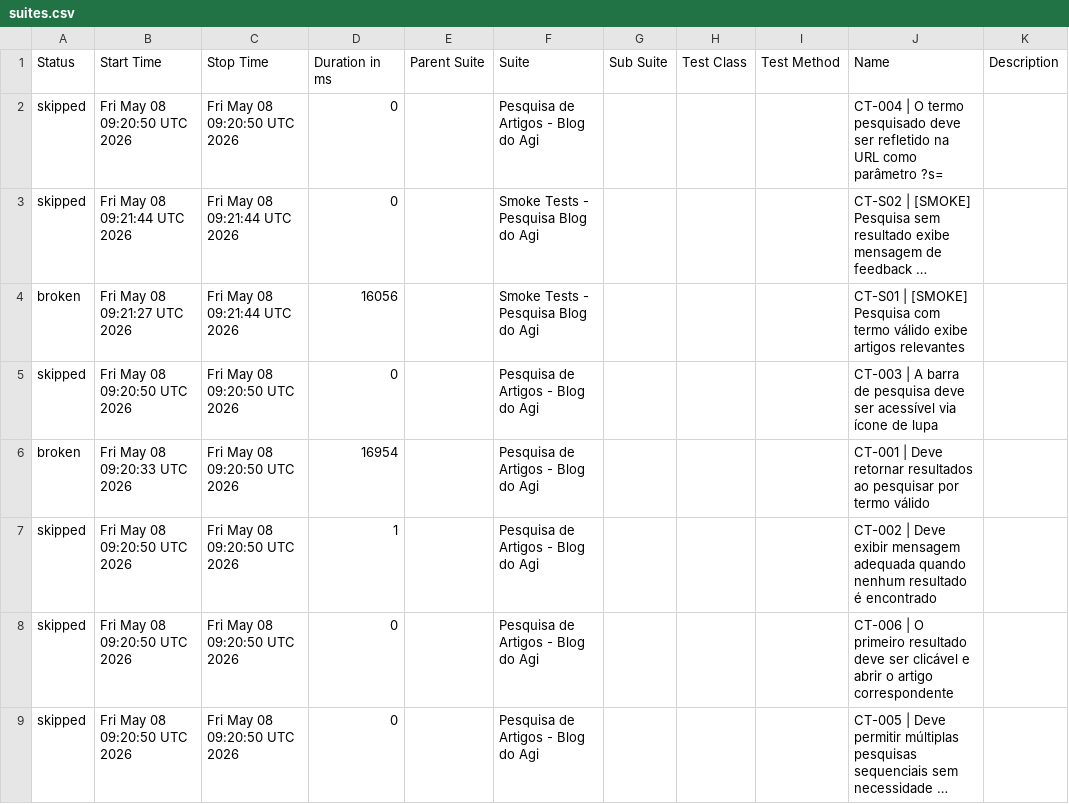
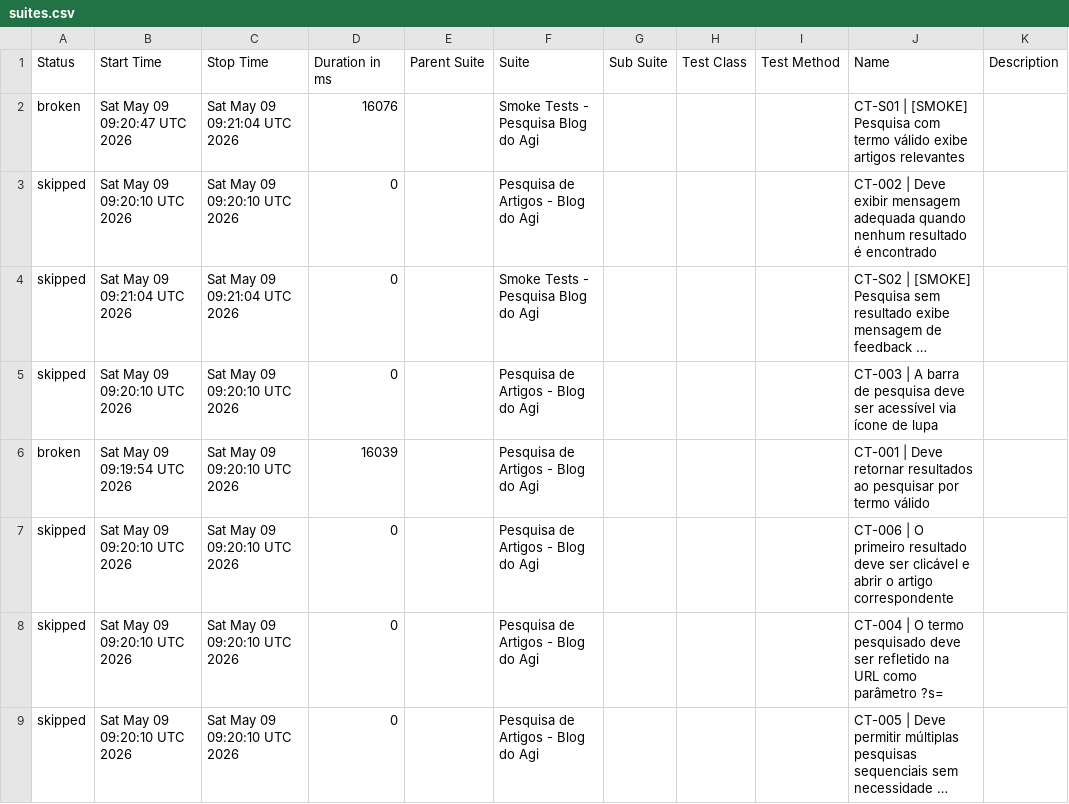
Before and after one commit to FranciscoGeorgeR/blogdoagi-cypress-tests, a CSV file: data/suites.csv, drawn as a sheet; long unchanged cells end in …; removed rows and columns are numbered as before the commit, all else as after; the diff names each change by its address in the sheet, - before the commit and + after, or states it on an @@ line.

```diff
--- a/data/suites.csv
+++ b/data/suites.csv
+row 2: broken | Sat May 09 09:20:47 UTC 2026 | Sat May 09 09:21:04 UTC 2026 | 16076 |  | Smoke Tests - Pesquisa Blog do Agi |  |  |  | CT-S01 | [SMOKE] Pesquisa com termo válido exibe artigos relevantes
-B3 (Start Time): Fri May 08 09:20:50 UTC 2026
+B3 (Start Time): Sat May 09 09:20:10 UTC 2026
-C3 (Stop Time): Fri May 08 09:20:50 UTC 2026
+C3 (Stop Time): Sat May 09 09:20:10 UTC 2026
-J3 (Name): CT-004 | O termo pesquisado deve ser refletido na URL como parâmetro ?s=
+J3 (Name): CT-002 | Deve exibir mensagem adequada quando nenhum resultado é encontrado
-B4 (Start Time): Fri May 08 09:21:44 UTC 2026
+B4 (Start Time): Sat May 09 09:21:04 UTC 2026
-C4 (Stop Time): Fri May 08 09:21:44 UTC 2026
+C4 (Stop Time): Sat May 09 09:21:04 UTC 2026
-row 4: broken | Fri May 08 09:21:27 UTC 2026 | Fri May 08 09:21:44 UTC 2026 | 16056 |  | Smoke Tests - Pesquisa Blog do Agi |  |  |  | CT-S01 | [SMOKE] Pesquisa com termo válido exibe artigos relevantes
-B5 (Start Time): Fri May 08 09:20:50 UTC 2026
+B5 (Start Time): Sat May 09 09:20:10 UTC 2026
-C5:C9 (Stop Time): Fri May 08 09:20:50 UTC 2026
+C5:C9 (Stop Time): Sat May 09 09:20:10 UTC 2026
-B6 (Start Time): Fri May 08 09:20:33 UTC 2026
+B6 (Start Time): Sat May 09 09:19:54 UTC 2026
-D6 (Duration in ms): 16954
+D6 (Duration in ms): 16039
-B7:B9 (Start Time): Fri May 08 09:20:50 UTC 2026
+B7:B9 (Start Time): Sat May 09 09:20:10 UTC 2026
-D7 (Duration in ms): 1
+D7 (Duration in ms): 0
-J7 (Name): CT-002 | Deve exibir mensagem adequada quando nenhum resultado é encontrado
+J7 (Name): CT-006 | O primeiro resultado deve ser clicável e abrir o artigo correspondente
-J8 (Name): CT-006 | O primeiro resultado deve ser clicável e abrir o artigo correspondente
+J8 (Name): CT-004 | O termo pesquisado deve ser refletido na URL como parâmetro ?s=
```
Also changed, not shown: 55 other files.
